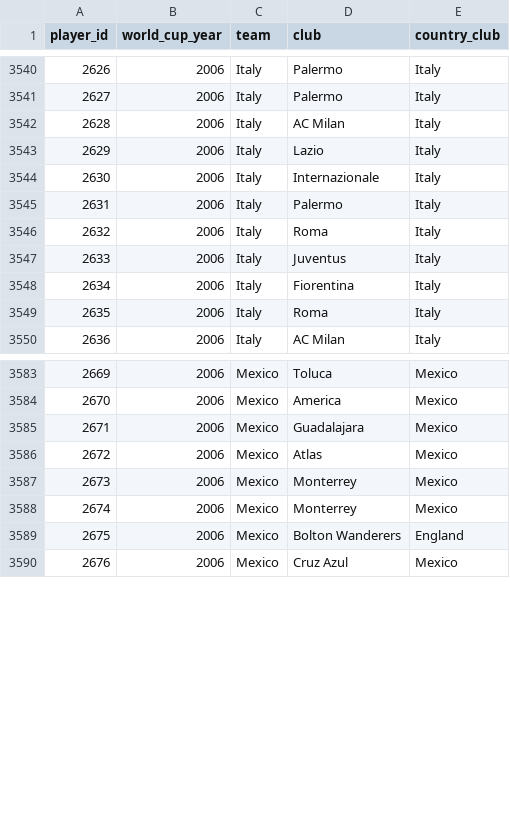
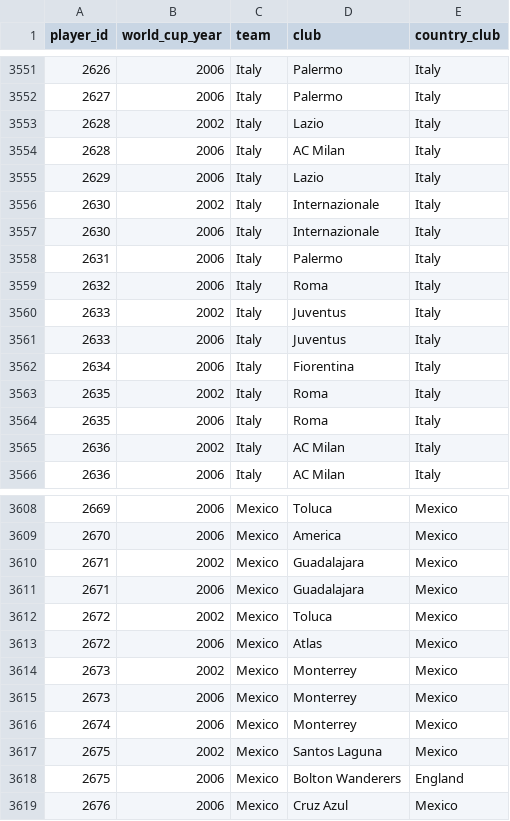
Before and after one commit to rbetis35/mundiales-futbol-datos, a CSV file: WorldCups/players/player_world_cups.csv, drawn as a sheet; only a part is shown, gaps mark what is left out; the diff covers the shown part only; the diff names each change by its address in the sheet, - before the commit and + after, or states it on an @@ line.

```diff
--- a/WorldCups/players/player_world_cups.csv
+++ b/WorldCups/players/player_world_cups.csv
+row 3553: 2628 | 2002 | Italy | Lazio | Italy
+row 3556: 2630 | 2002 | Italy | Internazionale | Italy
+row 3560: 2633 | 2002 | Italy | Juventus | Italy
+row 3563: 2635 | 2002 | Italy | Roma | Italy
+row 3565: 2636 | 2002 | Italy | AC Milan | Italy
+row 3610: 2671 | 2002 | Mexico | Guadalajara | Mexico
+row 3612: 2672 | 2002 | Mexico | Toluca | Mexico
+row 3614: 2673 | 2002 | Mexico | Monterrey | Mexico
+row 3617: 2675 | 2002 | Mexico | Santos Laguna | Mexico
```
Also changed, not shown: 20 added rows elsewhere in this file.
